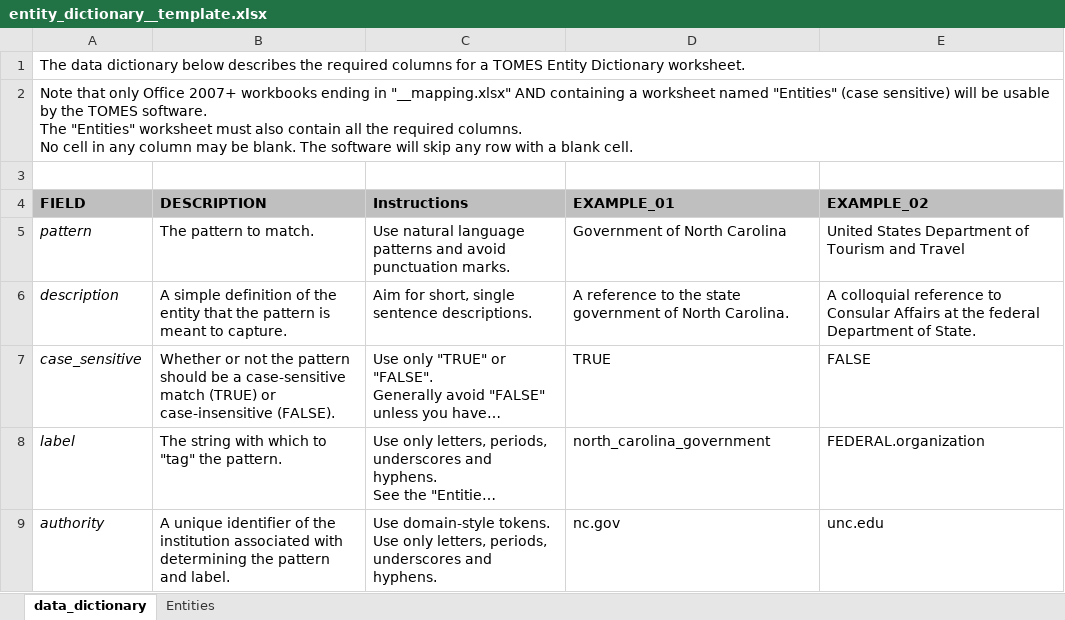
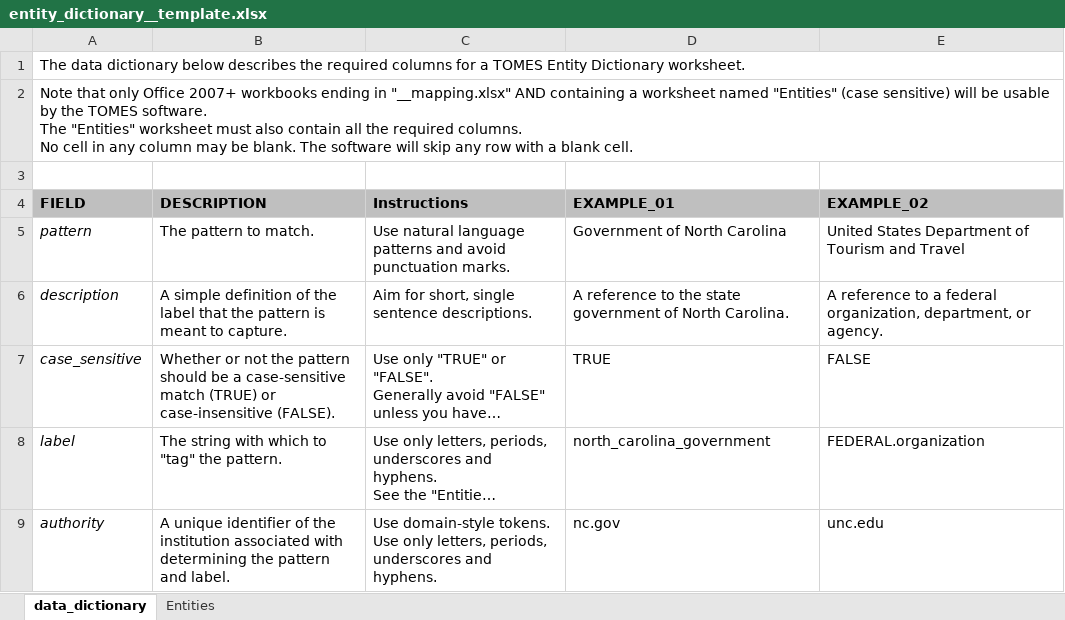
Before and after one commit to StateArchivesOfNorthCarolina/tomes-tagger, an Excel workbook: NLP/entity_dictionary__template.xlsx, sheet data_dictionary, drawn as a sheet; long unchanged cells end in …; values as stored, in another font and other column widths than the file's, no borders; the diff names each change by its address in the sheet, - before the commit and + after, or states it on an @@ line.

Commit message:
Fixed poor example description.

```diff
--- a/NLP/entity_dictionary__template.xlsx (sheet data_dictionary)
+++ b/NLP/entity_dictionary__template.xlsx (sheet data_dictionary)
-B6 (DESCRIPTION): …of the entity that the…
+B6 (DESCRIPTION): …of the label that the…
-E6 (EXAMPLE_02): A colloquial reference to Consular Affairs at the federal Department of State.
+E6 (EXAMPLE_02): A reference to a federal organization, department, or agency.
```
Also changed, not shown: sheet Entities.
